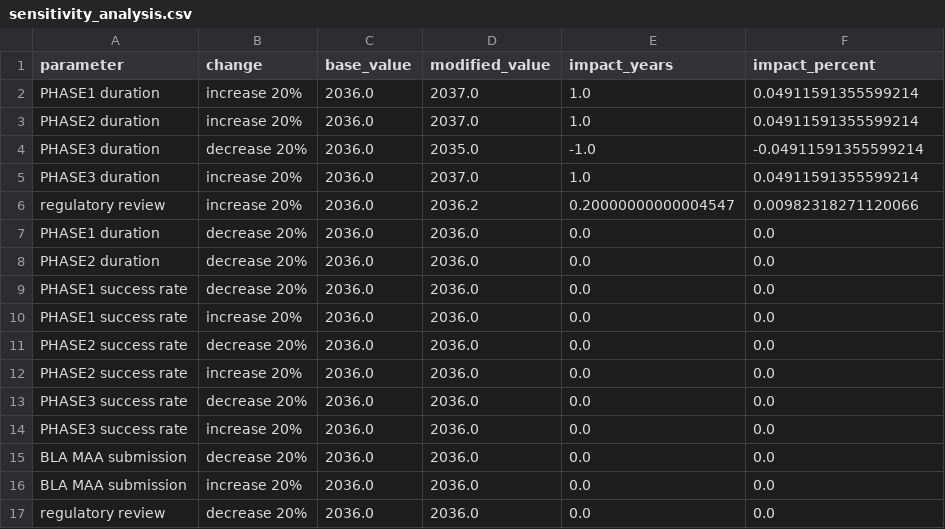
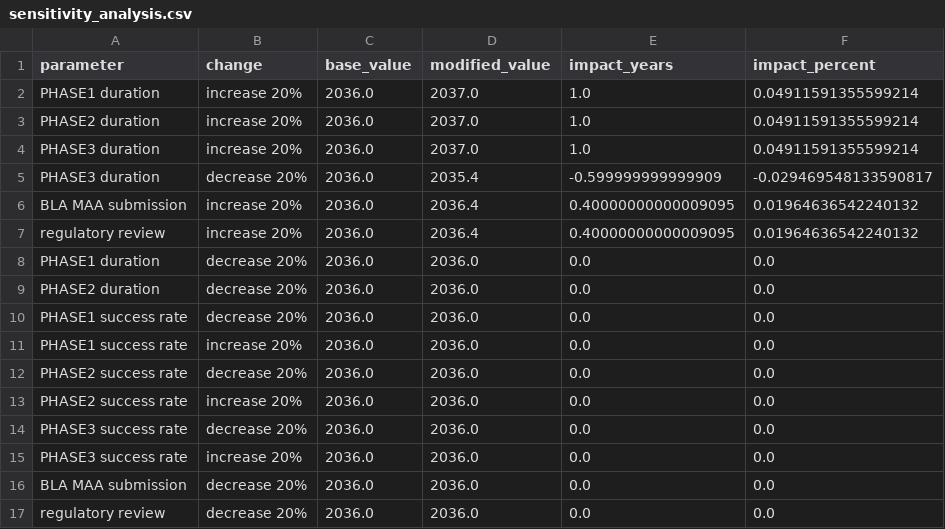
Before and after one commit to oh-yeah-sea-kit2/retina-roadmap, a CSV file: results/sensitivity_analysis.csv, drawn as a sheet.

```diff
--- a/results/sensitivity_analysis.csv
+++ b/results/sensitivity_analysis.csv
@@ -3,5 +3,6 @@ PHASE1 duration,increase 20%,2036.0,2037.0,1.0,0.04911591355599214
 PHASE2 duration,increase 20%,2036.0,2037.0,1.0,0.04911591355599214
-PHASE3 duration,decrease 20%,2036.0,2035.0,-1.0,-0.04911591355599214
 PHASE3 duration,increase 20%,2036.0,2037.0,1.0,0.04911591355599214
-regulatory review,increase 20%,2036.0,2036.2,0.20000000000004547,0.00982318271120066
+PHASE3 duration,decrease 20%,2036.0,2035.4,-0.599999999999909,-0.029469548133590817
+BLA MAA submission,increase 20%,2036.0,2036.4,0.40000000000009095,0.01964636542240132
+regulatory review,increase 20%,2036.0,2036.4,0.40000000000009095,0.01964636542240132
 PHASE1 duration,decrease 20%,2036.0,2036.0,0.0,0.0
@@ -15,3 +16,2 @@ PHASE3 success rate,increase 20%,2036.0,2036.0,0.0,0.0
 BLA MAA submission,decrease 20%,2036.0,2036.0,0.0,0.0
-BLA MAA submission,increase 20%,2036.0,2036.0,0.0,0.0
 regulatory review,decrease 20%,2036.0,2036.0,0.0,0.0
```
Also changed, not shown: data/processed/papers.csv, results/forecasts.csv, 18 other files.
